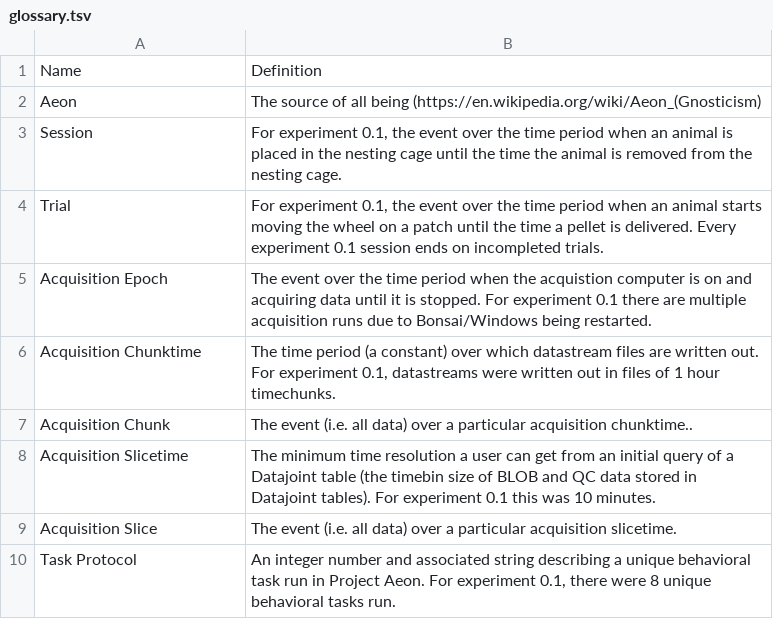
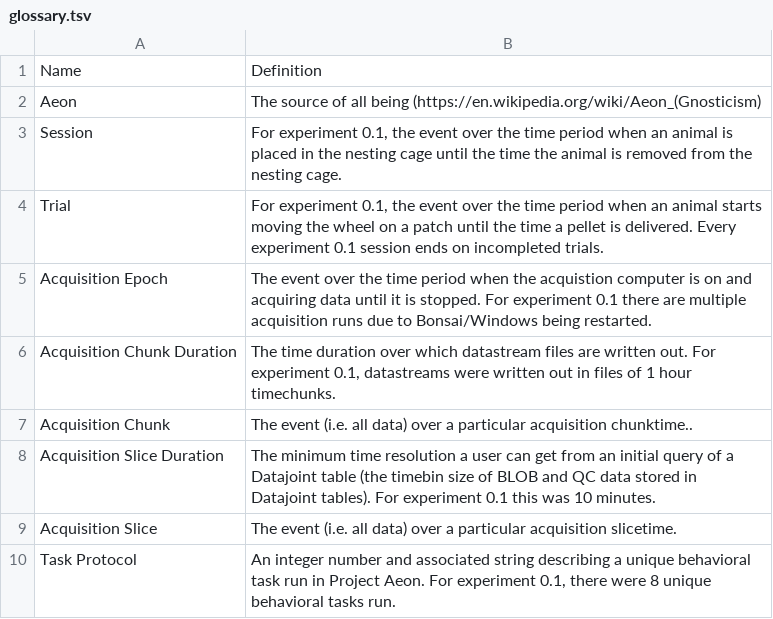
Before and after one commit to SainsburyWellcomeCentre/aeon_blog, a TSV file: glossary.tsv, drawn as a sheet.

Commit message:
changed 'chunktime' and 'slicetime' to 'chunk duration' and 'slice duration'

```diff
--- a/glossary.tsv
+++ b/glossary.tsv
@@ -5,5 +5,5 @@ Trial	For experiment 0.1, the event over the time period when an animal starts m
 Acquisition Epoch 	The event over the time period when the acquistion computer is on and acquiring data until it is stopped. For experiment 0.1 there are multiple acquisition runs due to Bonsai/Windows being restarted.
-Acquisition Chunktime	The time period (a constant) over which datastream files are written out. For experiment 0.1, datastreams were written out in files of 1 hour timechunks.
+Acquisition Chunk Duration	The time duration over which datastream files are written out. For experiment 0.1, datastreams were written out in files of 1 hour timechunks.
 Acquisition Chunk	The event (i.e. all data) over a particular acquisition chunktime..
-Acquisition Slicetime	The minimum time resolution a user can get from an initial query of a Datajoint table (the timebin size of BLOB and QC data stored in Datajoint tables). For experiment 0.1 this was 10 minutes.
+Acquisition Slice Duration	The minimum time resolution a user can get from an initial query of a Datajoint table (the timebin size of BLOB and QC data stored in Datajoint tables). For experiment 0.1 this was 10 minutes.
 Acquisition Slice	The event (i.e. all data) over a particular acquisition slicetime.
```
